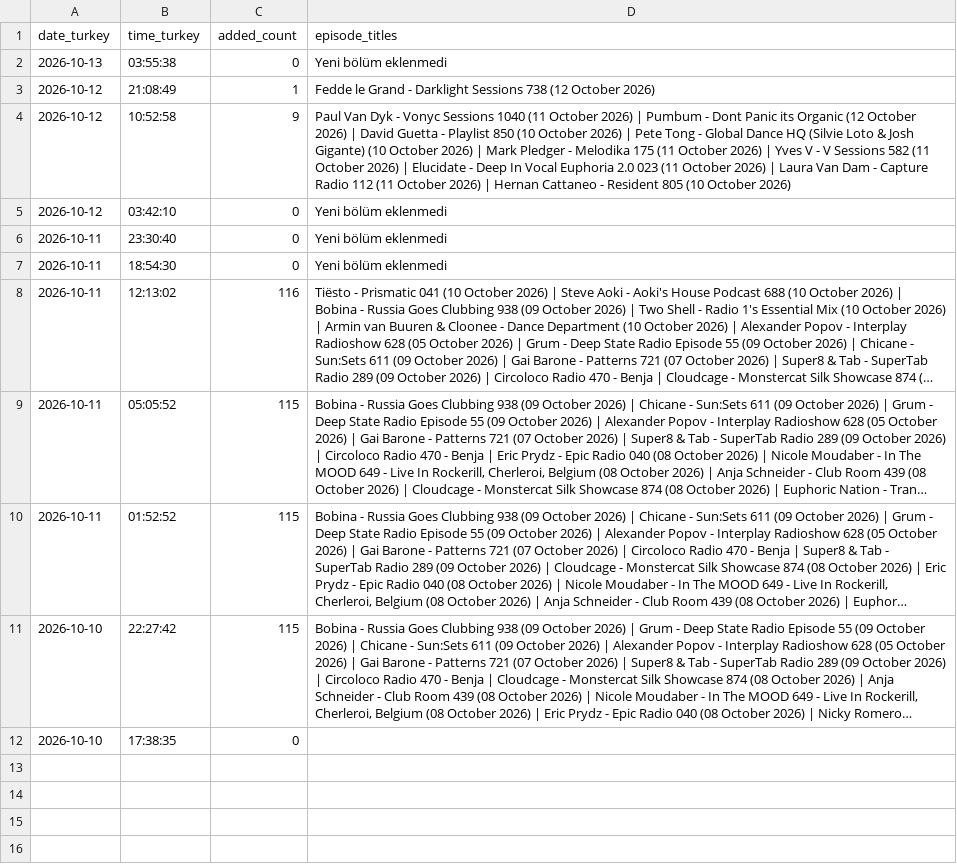
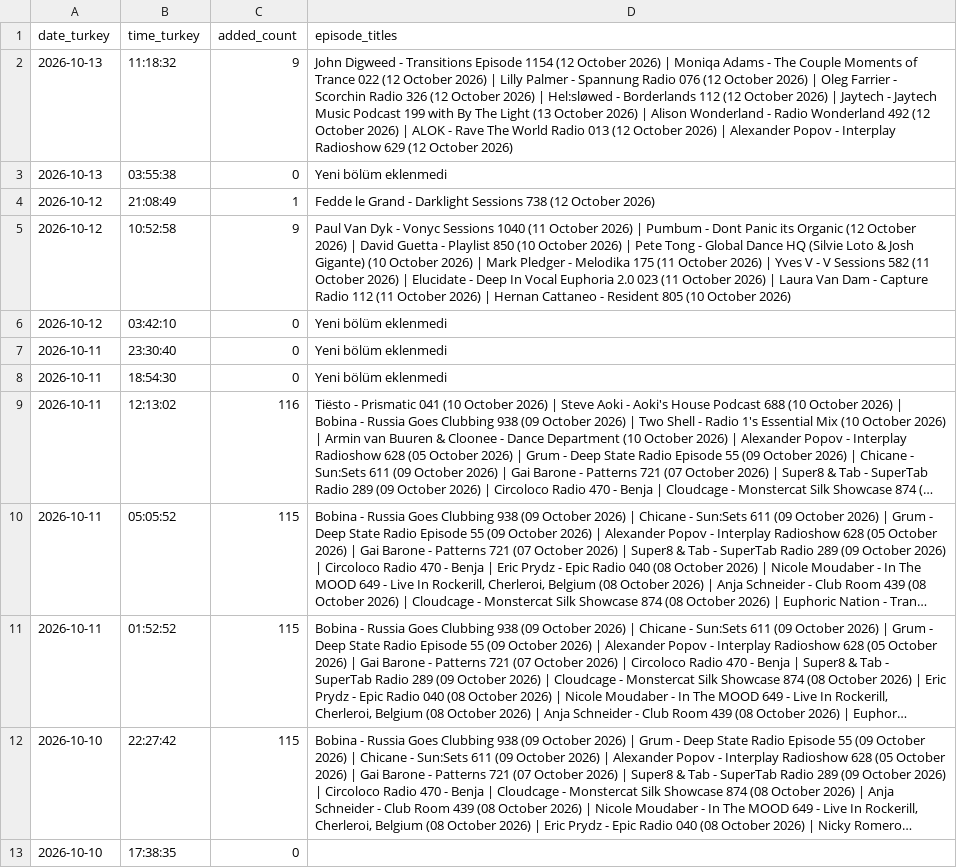
Before and after one commit to kuafor41/globaldjmix-podcast, a CSV file: data/hourly-success-report.csv, drawn as a sheet; long unchanged cells end in ….

```diff
--- a/data/hourly-success-report.csv
+++ b/data/hourly-success-report.csv
@@ -1,2 +1,3 @@
 date_turkey,time_turkey,added_count,episode_titles
+2026-10-13,11:18:32,9,John Digweed - Transitions Episode 1154 (12 October 2026) | Moniqa Adams - The Couple Moments of Trance 022 (12 October 2026) | Lilly Palmer - Spannung Radio 076 (12 October 2026) | Oleg Farrier - Scorchin Radio 326 (12 October 2026) | Hel:sløwed - Borderlands 112 (12 October 2026) | Jaytech - Jaytech Music Podcast 199 with By The Light (13 October 2026) | Alison Wonderland - Radio Wonderland 492 (12 October 2026) | ALOK - Rave The World Radio 013 (12 October 2026) | Alexander Popov - Interplay Radioshow 629 (12 October 2026)
 2026-10-13,03:55:38,0,Yeni bölüm eklenmedi
```
Also changed, not shown: 4 other files.
